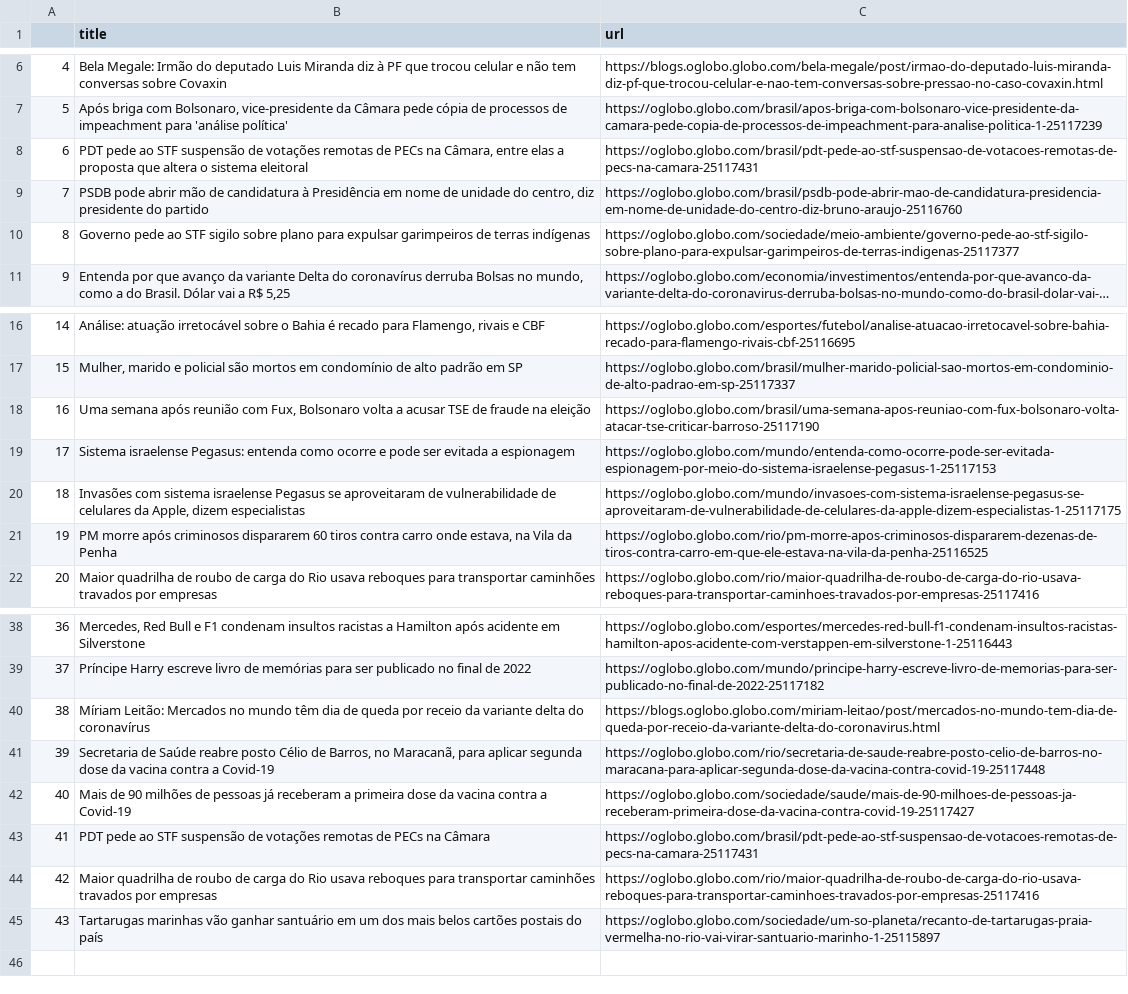
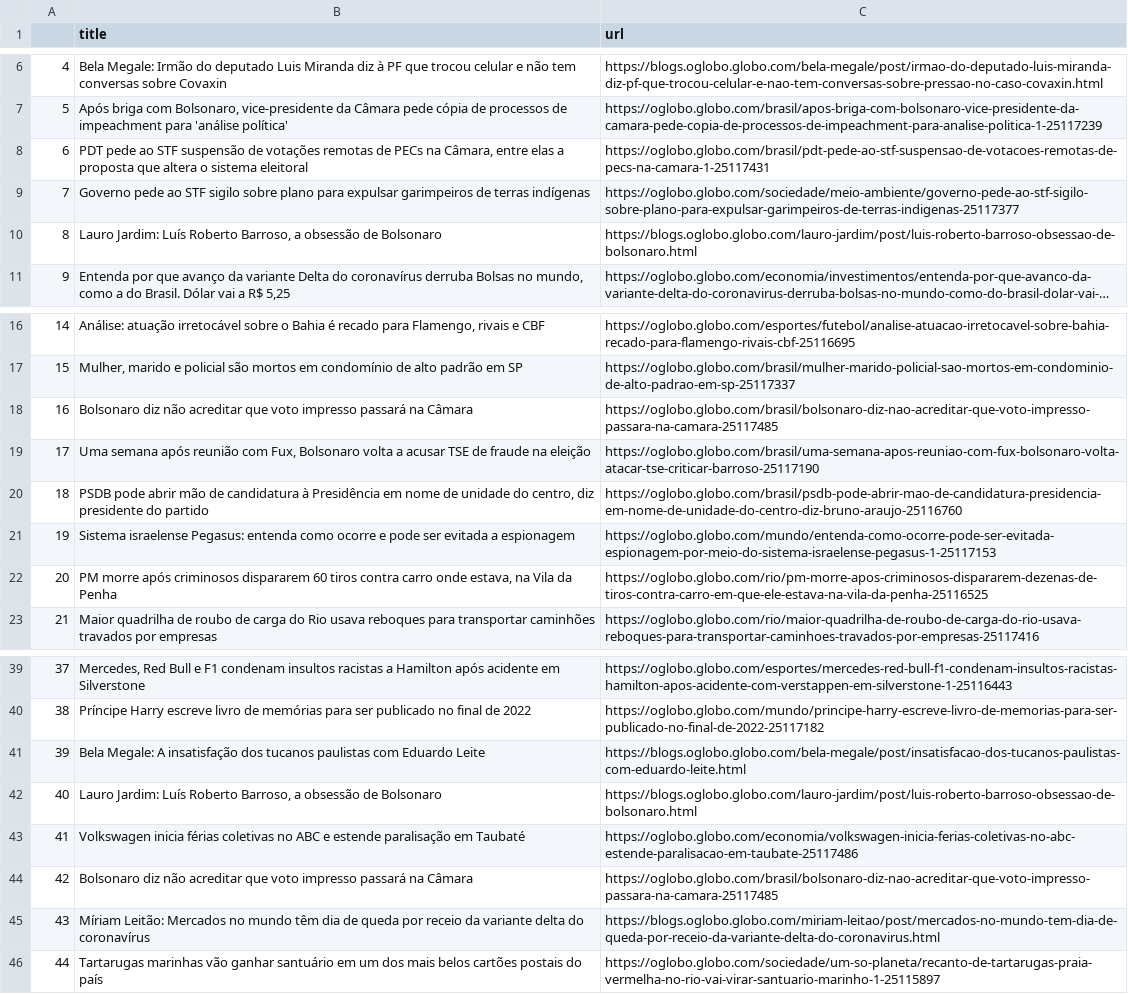
Before and after one commit to belisards/oglobo_headlines, a CSV file: oglobo-headlines.csv, drawn as a sheet; only a part is shown, gaps mark what is left out; long unchanged cells end in …; removed rows and columns are numbered as before the commit, all else as after; the diff names each change by its address in the sheet, - before the commit and + after, or states it on an @@ line.

```diff
--- a/oglobo-headlines.csv
+++ b/oglobo-headlines.csv
-C8 (url): https://oglobo.globo.com/brasil/pdt-pede-ao-stf-suspensao-de-votacoes-remotas-de-pecs-na-camara-25117431
+C8 (url): https://oglobo.globo.com/brasil/pdt-pede-ao-stf-suspensao-de-votacoes-remotas-de-pecs-na-camara-1-25117431
@@ column A renumbered from row 9 down @@
+row 10: 8 | Lauro Jardim: Luís Roberto Barroso, a obsessão de Bolsonaro | https://blogs.oglobo.globo.com/lauro-jardim/post/luis-roberto-barroso-obsessao-de-bolsonaro.html
+row 18: 16 | Bolsonaro diz não acreditar que voto impresso passará na Câmara | https://oglobo.globo.com/brasil/bolsonaro-diz-nao-acreditar-que-voto-impresso-passara-na-camara-25117485
@@ row 9 moved to row 20: 18 @@
-row 20: 18 | Invasões com sistema israelense Pegasus se aproveitaram de vulnerabilidade de celulares da Apple, dizem especialistas | https://oglobo.globo.com/mundo/invasoes-com-sistema-israelense-pegasus-se-aproveitaram-de-vulnerabilidade-de-celulares-da-apple-dizem-especialistas-1-25117175
+row 41: 39 | Bela Megale: A insatisfação dos tucanos paulistas com Eduardo Leite | https://blogs.oglobo.globo.com/bela-megale/post/insatisfacao-dos-tucanos-paulistas-com-eduardo-leite.html
+row 42: 40 | Lauro Jardim: Luís Roberto Barroso, a obsessão de Bolsonaro | https://blogs.oglobo.globo.com/lauro-jardim/post/luis-roberto-barroso-obsessao-de-bolsonaro.html
+row 43: 41 | Volkswagen inicia férias coletivas no ABC e estende paralisação em Taubaté | https://oglobo.globo.com/economia/volkswagen-inicia-ferias-coletivas-no-abc-estende-paralisacao-em-taubate-25117486
+row 44: 42 | Bolsonaro diz não acreditar que voto impresso passará na Câmara | https://oglobo.globo.com/brasil/bolsonaro-diz-nao-acreditar-que-voto-impresso-passara-na-camara-25117485
-row 41: 39 | Secretaria de Saúde reabre posto Célio de Barros, no Maracanã, para aplicar segunda dose da vacina contra a Covid-19 | https://oglobo.globo.com/rio/secretaria-de-saude-reabre-posto-celio-de-barros-no-maracana-para-aplicar-segunda-dose-da-vacina-contra-covid-19-25117448
-row 42: 40 | Mais de 90 milhões de pessoas já receberam a primeira dose da vacina contra a Covid-19 | https://oglobo.globo.com/sociedade/saude/mais-de-90-milhoes-de-pessoas-ja-receberam-primeira-dose-da-vacina-contra-covid-19-25117427
-row 43: 41 | PDT pede ao STF suspensão de votações remotas de PECs na Câmara | https://oglobo.globo.com/brasil/pdt-pede-ao-stf-suspensao-de-votacoes-remotas-de-pecs-na-camara-25117431
-row 44: 42 | Maior quadrilha de roubo de carga do Rio usava reboques para transportar caminhões travados por empresas | https://oglobo.globo.com/rio/maior-quadrilha-de-roubo-de-carga-do-rio-usava-reboques-para-transportar-caminhoes-travados-por-empresas-25117416
```
